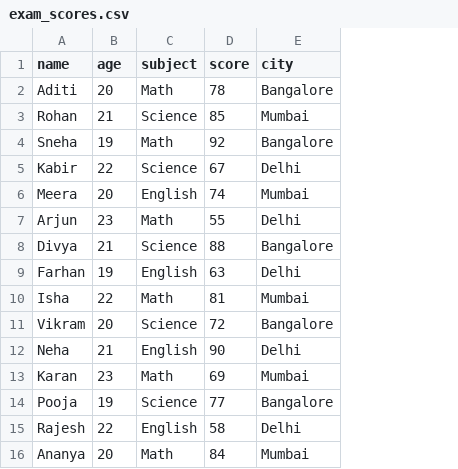
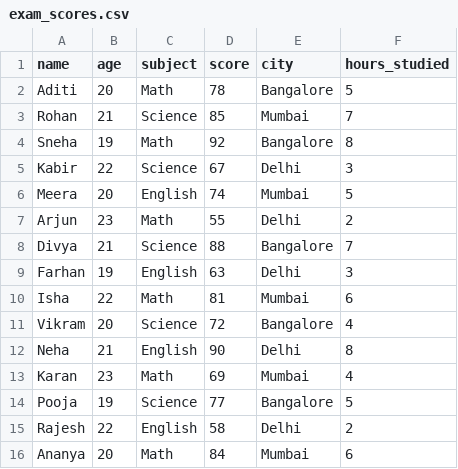
Before and after one commit to samruddhiarabhavi/AIML-Learning, a CSV file: exam_scores.csv, drawn as a sheet; the diff names each change by its address in the sheet, - before the commit and + after, or states it on an @@ line.

```diff
--- a/exam_scores.csv
+++ b/exam_scores.csv
+column F (hours_studied), rows 2-16: 5 | 7 | 8 | 3 | 5 | 2 | 7 | 3 | 6 | 4 | 8 | 4 | 5 | 2 | 6
```
Also changed, not shown: 3 other files.
